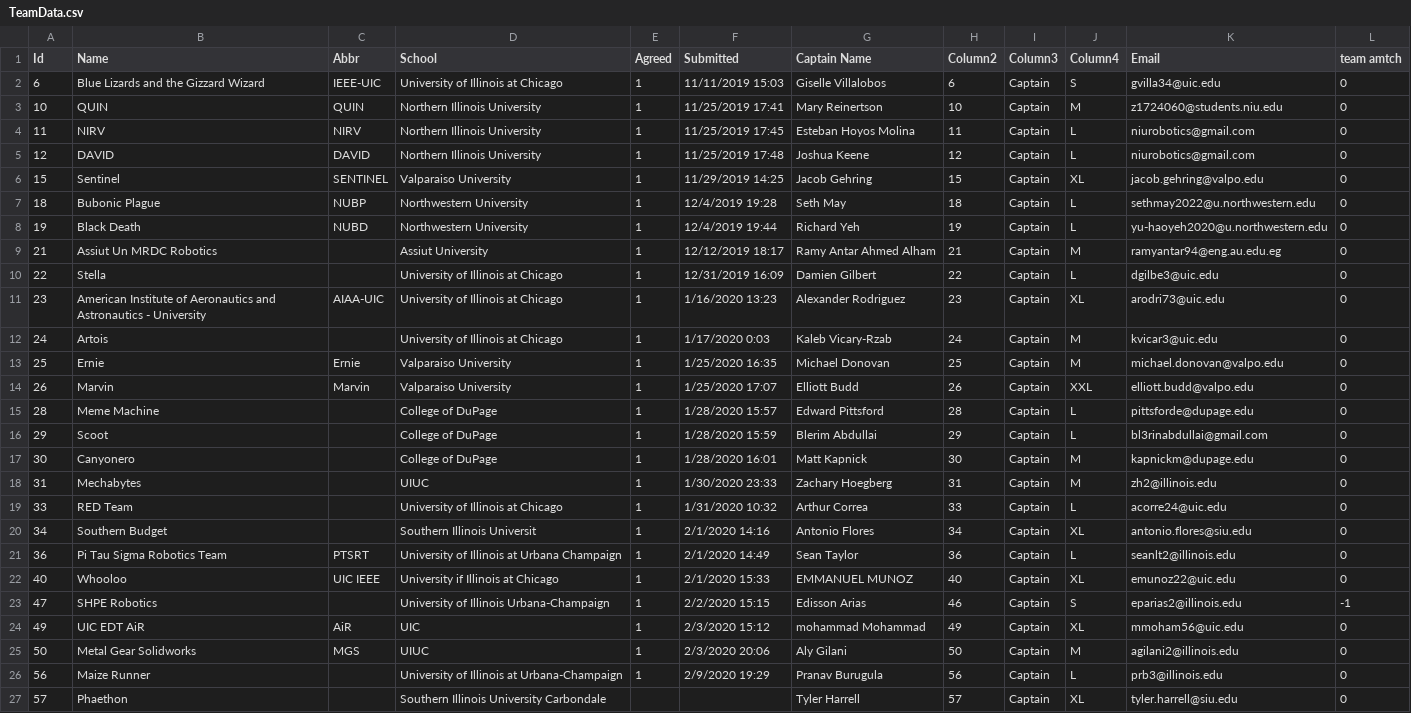
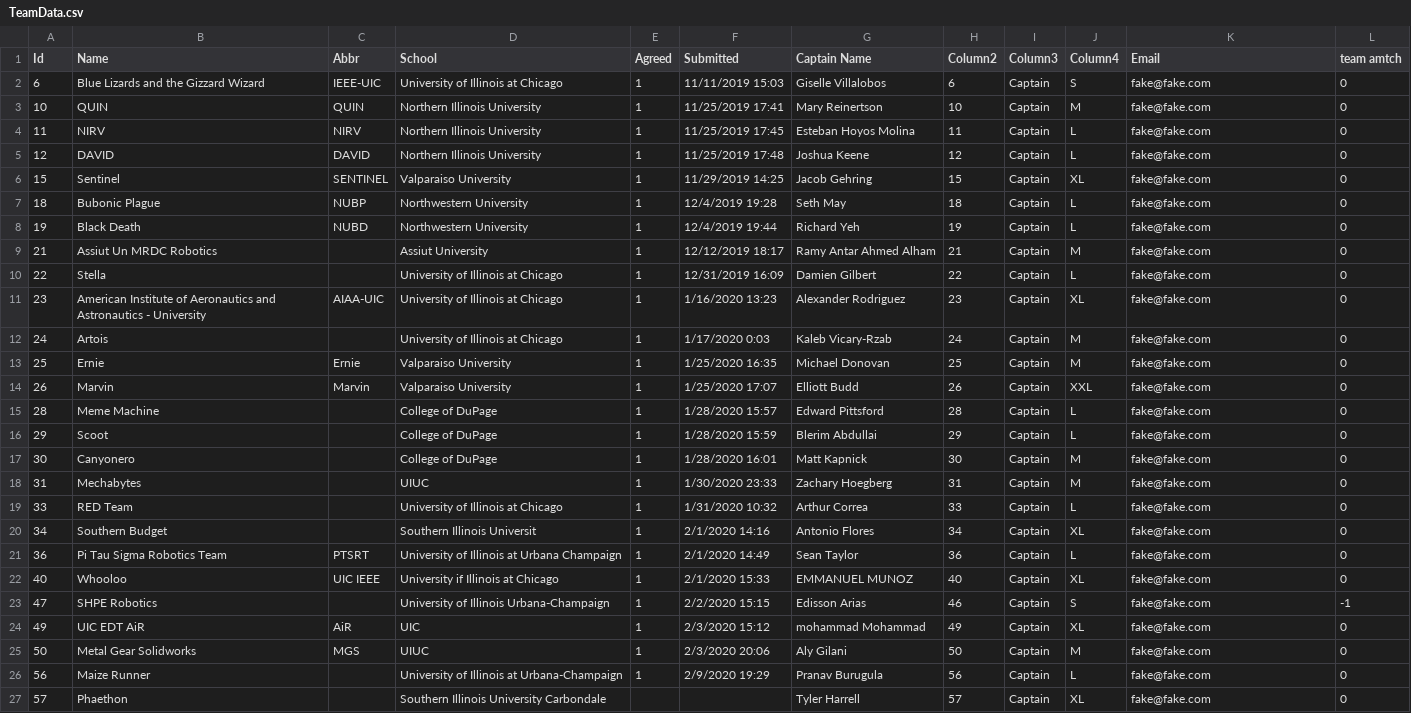
Before and after one commit to uiuc-mrdc/cogs, a CSV file: django/TeamData.csv, drawn as a sheet; the diff names each change by its address in the sheet, - before the commit and + after, or states it on an @@ line.

Commit message:
removed team emails from csv, and replaced with 'fake@fake.com'

```diff
--- a/django/TeamData.csv
+++ b/django/TeamData.csv
-K2 (Email): gvilla34@uic.edu
+K2 (Email): fake@fake.com
-K3 (Email): z1724060@students.niu.edu
+K3 (Email): fake@fake.com
-K4:K5 (Email): niurobotics@gmail.com
+K4:K5 (Email): fake@fake.com
-K6 (Email): jacob.gehring@valpo.edu
+K6 (Email): fake@fake.com
-K7 (Email): sethmay2022@u.northwestern.edu
+K7 (Email): fake@fake.com
-K8 (Email): yu-haoyeh2020@u.northwestern.edu
+K8 (Email): fake@fake.com
-K9 (Email): ramyantar94@eng.au.edu.eg
+K9 (Email): fake@fake.com
-K10 (Email): dgilbe3@uic.edu
+K10 (Email): fake@fake.com
-K11 (Email): arodri73@uic.edu
+K11 (Email): fake@fake.com
-K12 (Email): kvicar3@uic.edu
+K12 (Email): fake@fake.com
-K13 (Email): michael.donovan@valpo.edu
+K13 (Email): fake@fake.com
-K14 (Email): elliott.budd@valpo.edu
+K14 (Email): fake@fake.com
-K15 (Email): pittsforde@dupage.edu
+K15 (Email): fake@fake.com
-K16 (Email): bl3rinabdullai@gmail.com
+K16 (Email): fake@fake.com
-K17 (Email): kapnickm@dupage.edu
+K17 (Email): fake@fake.com
-K18 (Email): zh2@illinois.edu
+K18 (Email): fake@fake.com
-K19 (Email): acorre24@uic.edu
+K19 (Email): fake@fake.com
-K20 (Email): antonio.flores@siu.edu
+K20 (Email): fake@fake.com
-K21 (Email): seanlt2@illinois.edu
+K21 (Email): fake@fake.com
-K22 (Email): emunoz22@uic.edu
+K22 (Email): fake@fake.com
-K23 (Email): eparias2@illinois.edu
+K23 (Email): fake@fake.com
-K24 (Email): mmoham56@uic.edu
+K24 (Email): fake@fake.com
-K25 (Email): agilani2@illinois.edu
+K25 (Email): fake@fake.com
-K26 (Email): prb3@illinois.edu
+K26 (Email): fake@fake.com
-K27 (Email): tyler.harrell@siu.edu
+K27 (Email): fake@fake.com
```
